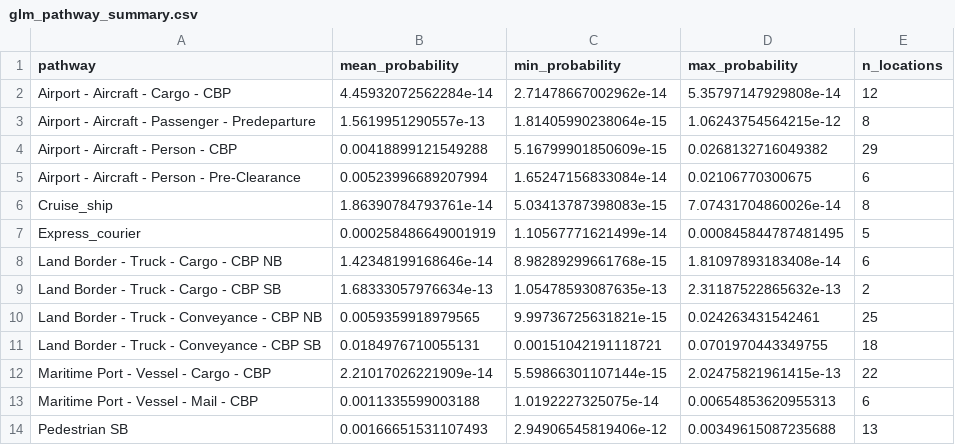
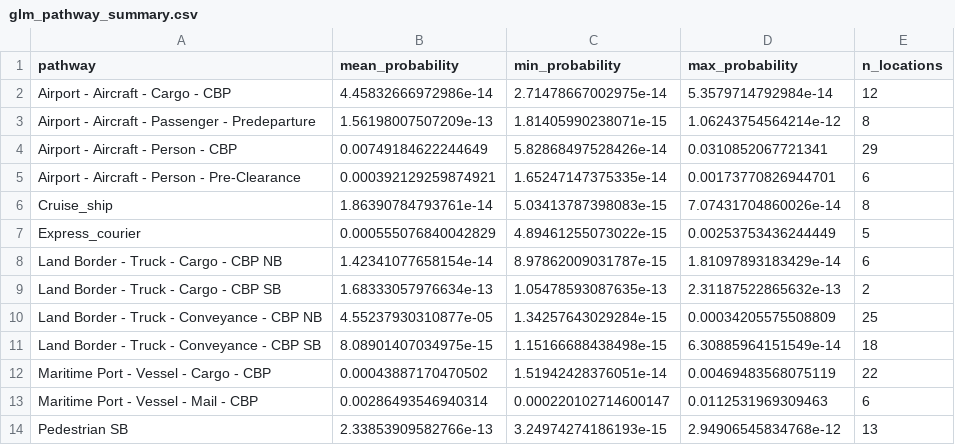
Before and after one commit to dalon-white/asf-risk-framework2, a CSV file: output/aqim pathway approach rates/glm_pathway_summary.csv, drawn as a sheet.

```diff
--- a/output/aqim pathway approach rates/glm_pathway_summary.csv
+++ b/output/aqim pathway approach rates/glm_pathway_summary.csv
@@ -1,14 +1,14 @@
 "pathway","mean_probability","min_probability","max_probability","n_locations"
-"Airport - Aircraft - Cargo - CBP",4.45932072562284e-14,2.71478667002962e-14,5.35797147929808e-14,12
-"Airport - Aircraft - Passenger - Predeparture",1.5619951290557e-13,1.81405990238064e-15,1.06243754564215e-12,8
-"Airport - Aircraft - Person - CBP",0.00418899121549288,5.16799901850609e-15,0.0268132716049382,29
-"Airport - Aircraft - Person - Pre-Clearance",0.00523996689207994,1.65247156833084e-14,0.02106770300675,6
+"Airport - Aircraft - Cargo - CBP",4.45832666972986e-14,2.71478667002975e-14,5.3579714792984e-14,12
+"Airport - Aircraft - Passenger - Predeparture",1.56198007507209e-13,1.81405990238071e-15,1.06243754564214e-12,8
+"Airport - Aircraft - Person - CBP",0.00749184622244649,5.82868497528426e-14,0.0310852067721341,29
+"Airport - Aircraft - Person - Pre-Clearance",0.000392129259874921,1.65247147375335e-14,0.00173770826944701,6
 "Cruise_ship",1.86390784793761e-14,5.03413787398083e-15,7.07431704860026e-14,8
-"Express_courier",0.000258486649001919,1.10567771621499e-14,0.000845844787481495,5
-"Land Border - Truck - Cargo - CBP NB",1.42348199168646e-14,8.98289299661768e-15,1.81097893183408e-14,6
+"Express_courier",0.000555076840042829,4.89461255073022e-15,0.00253753436244449,5
+"Land Border - Truck - Cargo - CBP NB",1.42341077658154e-14,8.97862009031787e-15,1.81097893183429e-14,6
 "Land Border - Truck - Cargo - CBP SB",1.68333057976634e-13,1.05478593087635e-13,2.31187522865632e-13,2
-"Land Border - Truck - Conveyance - CBP NB",0.0059359918979565,9.99736725631821e-15,0.024263431542461,25
-"Land Border - Truck - Conveyance - CBP SB",0.0184976710055131,0.00151042191118721,0.0701970443349755,18
-"Maritime Port - Vessel - Cargo - CBP",2.21017026221909e-14,5.59866301107144e-15,2.02475821961415e-13,22
-"Maritime Port - Vessel - Mail - CBP",0.0011335599003188,1.0192227325075e-14,0.00654853620955313,6
-"Pedestrian SB",0.00166651531107493,2.94906545819406e-12,0.00349615087235688,13
+"Land Border - Truck - Conveyance - CBP NB",4.55237930310877e-05,1.34257643029284e-15,0.00034205575508809,25
+"Land Border - Truck - Conveyance - CBP SB",8.08901407034975e-15,1.15166688438498e-15,6.30885964151549e-14,18
+"Maritime Port - Vessel - Cargo - CBP",0.00043887170470502,1.51942428376051e-14,0.00469483568075119,22
+"Maritime Port - Vessel - Mail - CBP",0.00286493546940314,0.000220102714600147,0.0112531969309463,6
+"Pedestrian SB",2.33853909582766e-13,3.24974274186193e-15,2.94906545834768e-12,13
```
Also changed, not shown: input/data/PATHWAY name reference/pathway to entry type reference table.csv, output/aqim pathway approach rates/_raw.csv, 38 other files.
